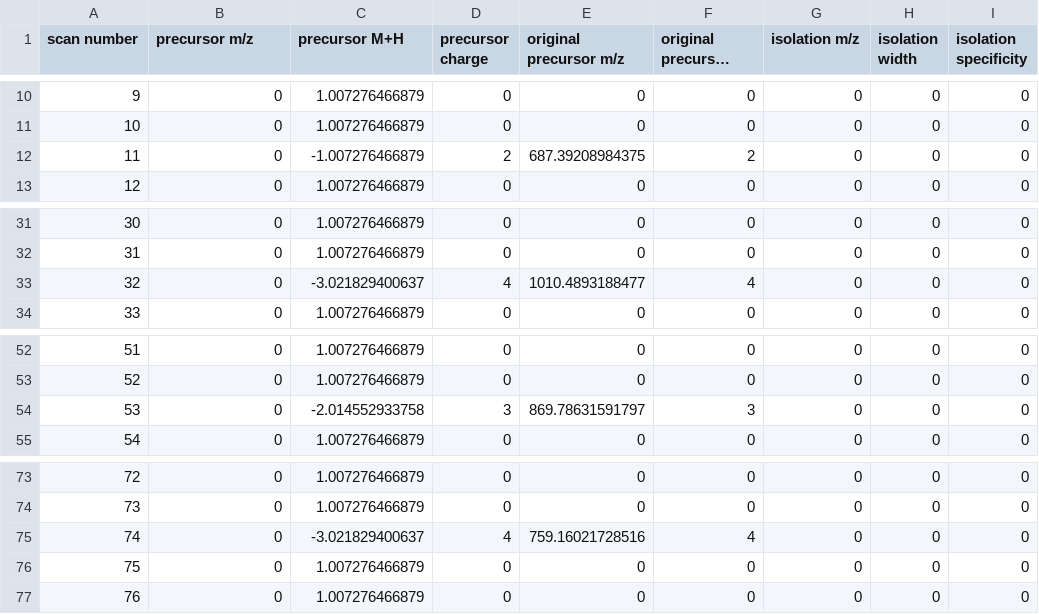
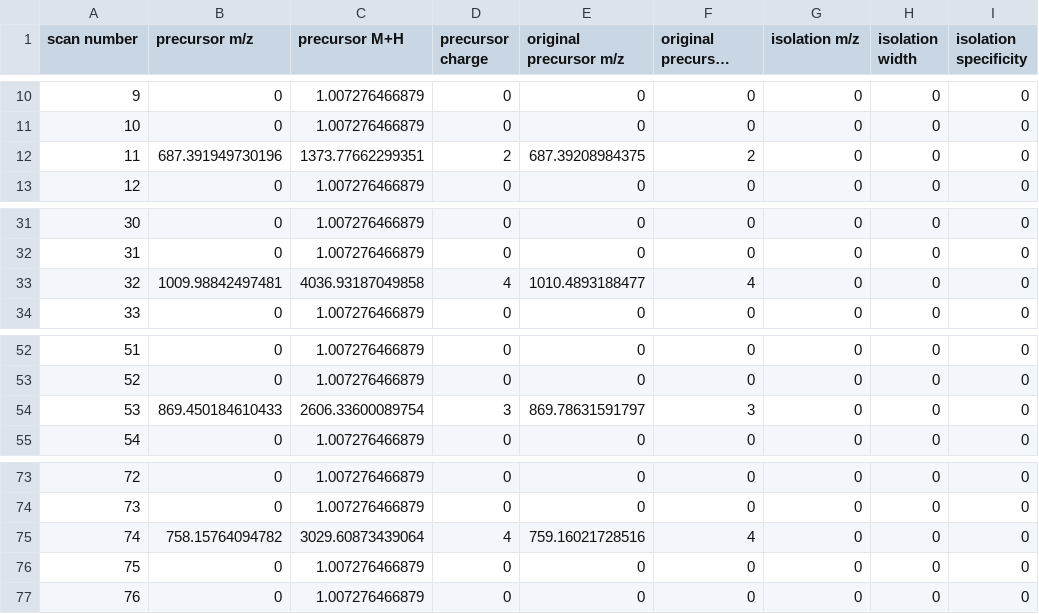
Before and after one commit to gygilab/Monocle, a CSV file: Monocle.Tests/data/orbixl-mini_monocle.csv, drawn as a sheet; only a part is shown, gaps mark what is left out; long unchanged cells end in …; the diff names each change by its address in the sheet, - before the commit and + after, or states it on an @@ line.

Commit message:
Working CLI w. chargeDetect & help

```diff
--- a/Monocle.Tests/data/orbixl-mini_monocle.csv
+++ b/Monocle.Tests/data/orbixl-mini_monocle.csv
-B12 (precursor m/z): 0
+B12 (precursor m/z): 687.391949730196
-C12 (precursor M+H): -1.007276466879
+C12 (precursor M+H): 1373.77662299351
-B33 (precursor m/z): 0
+B33 (precursor m/z): 1009.98842497481
-C33 (precursor M+H): -3.021829400637
+C33 (precursor M+H): 4036.93187049858
-B54 (precursor m/z): 0
+B54 (precursor m/z): 869.450184610433
-C54 (precursor M+H): -2.014552933758
+C54 (precursor M+H): 2606.33600089754
-B75 (precursor m/z): 0
+B75 (precursor m/z): 758.15764094782
-C75 (precursor M+H): -3.021829400637
+C75 (precursor M+H): 3029.60873439064
```
Also changed, not shown: 3 other files.
